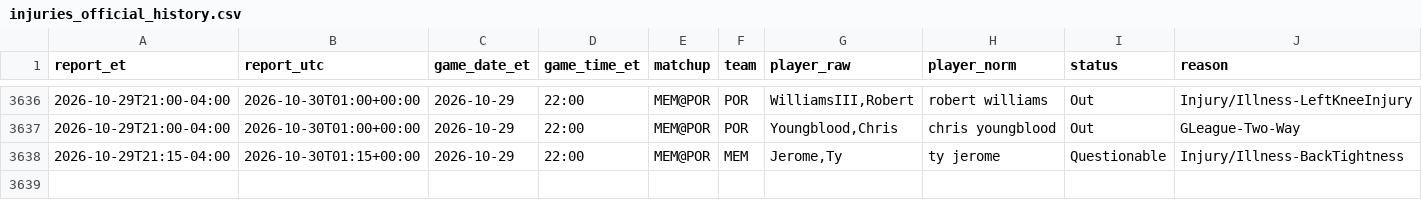
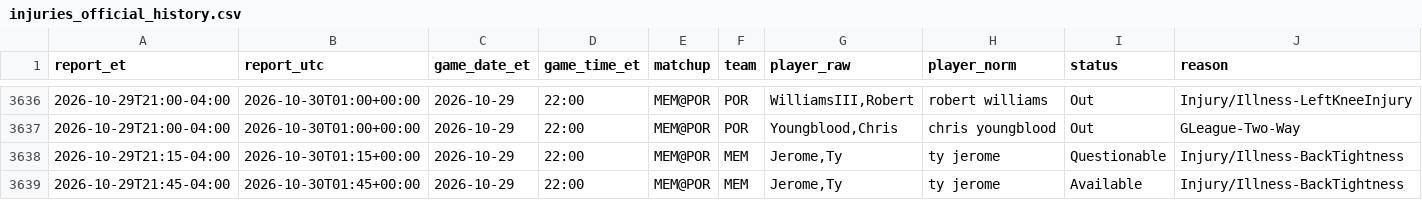
Before and after one commit to ryan7zoom/nba-props, a CSV file: data/injuries_official_history.csv, drawn as a sheet; only a part is shown, gaps mark what is left out; rows hold the shown columns only; the diff names each change by its address in the sheet, - before the commit and + after, or states it on an @@ line.

```diff
--- a/data/injuries_official_history.csv
+++ b/data/injuries_official_history.csv
+row 3639: 2026-10-29T21:45-04:00 | 2026-10-30T01:45+00:00 | 2026-10-29 | 22:00 | MEM@POR | MEM | Jerome,Ty | ty jerome | Available | Injury/Illness-BackTightness
```
Also changed, not shown: data/injuries_latest.csv, data/injuries_official_latest.csv, 20 other files.
